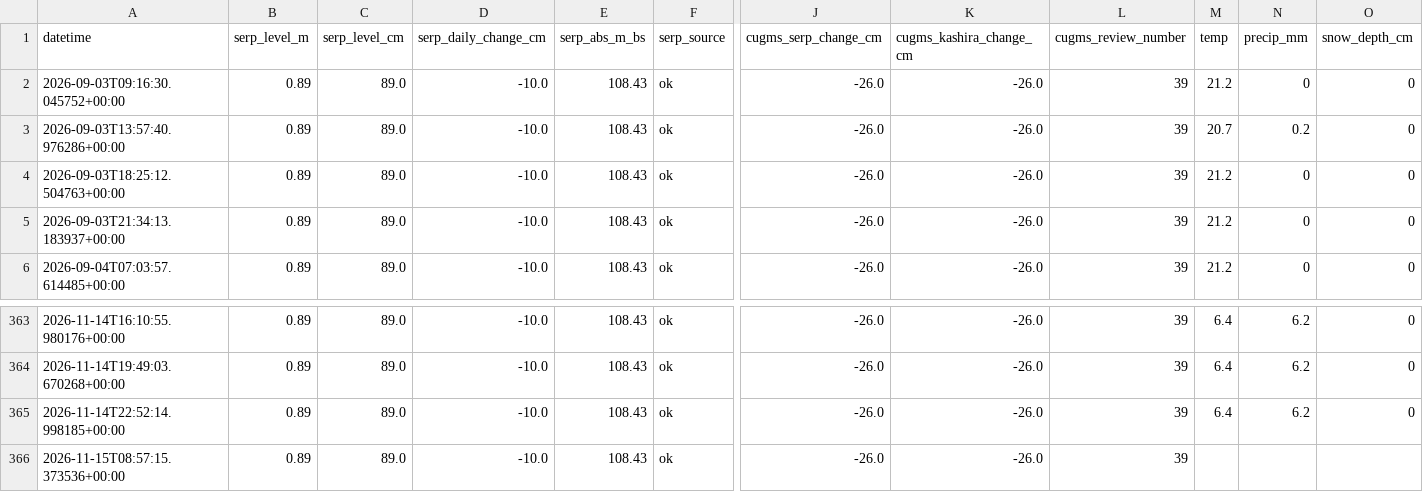
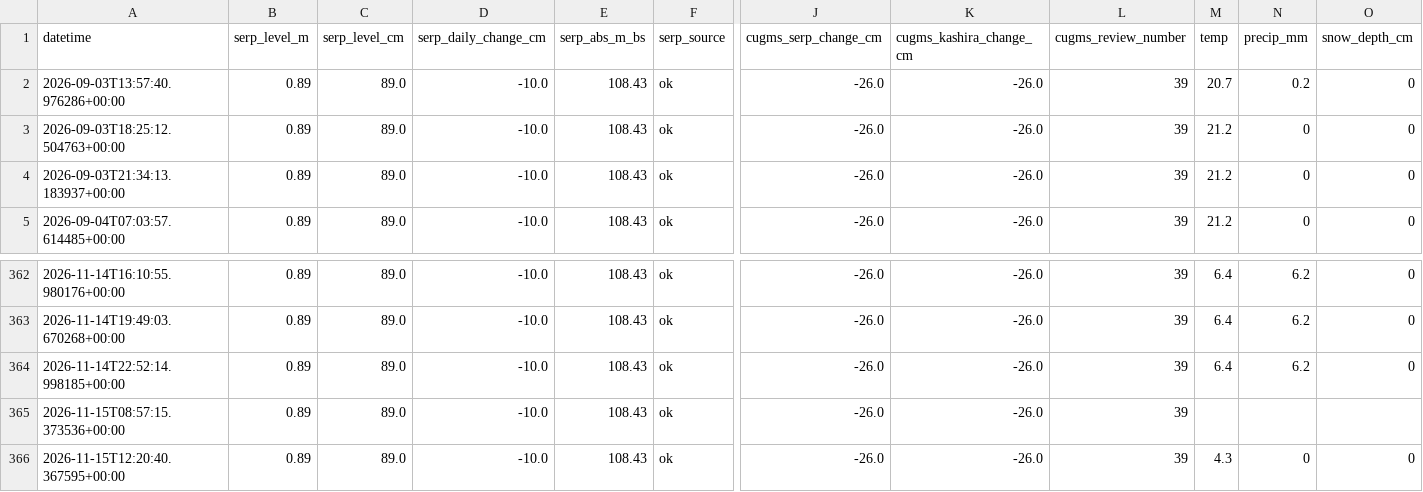
Before and after one commit to EM-from-Pu/oka-flood-monitor, a CSV file: docs/history.csv, drawn as a sheet; only a part is shown, gaps mark what is left out; removed rows and columns are numbered as before the commit, all else as after; rows hold the shown columns only; the diff names each change by its address in the sheet, - before the commit and + after, or states it on an @@ line.

```diff
--- a/docs/history.csv
+++ b/docs/history.csv
-row 2: 2026-09-03T09:16:30.045752+00:00 | 0.89 | 89.0 | -10.0 | 108.43 | ok | -26.0 | -26.0 | 39 | 21.2 | 0 | 0
+row 366: 2026-11-15T12:20:40.367595+00:00 | 0.89 | 89.0 | -10.0 | 108.43 | ok | -26.0 | -26.0 | 39 | 4.3 | 0 | 0
```
Also changed, not shown: 22 other files.
